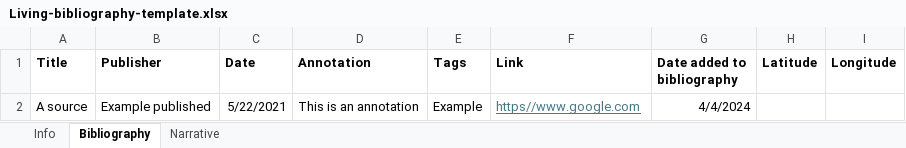
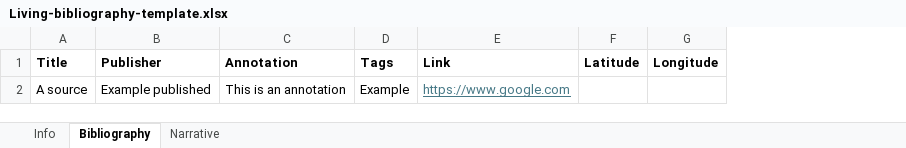
Before and after one commit to maxhall/living-bibliography, an Excel workbook: static/Living-bibliography-template.xlsx, sheet Bibliography, drawn as a sheet; values as stored, in another font and other column widths than the file's, no borders; removed rows and columns are numbered as before the commit, all else as after; the diff names each change by its address in the sheet, - before the commit and + after, or states it on an @@ line.

Commit message:
Update template

```diff
--- a/static/Living-bibliography-template.xlsx (sheet Bibliography)
+++ b/static/Living-bibliography-template.xlsx (sheet Bibliography)
-column C (Date), row 2: 5/22/2021
-column G (Date added to bibliography), row 2: 4/4/2024
-E2 (Link): https//www.google.com
+E2 (Link): https://www.google.com
```
Also changed, not shown: sheet Info, sheet Narrative.
